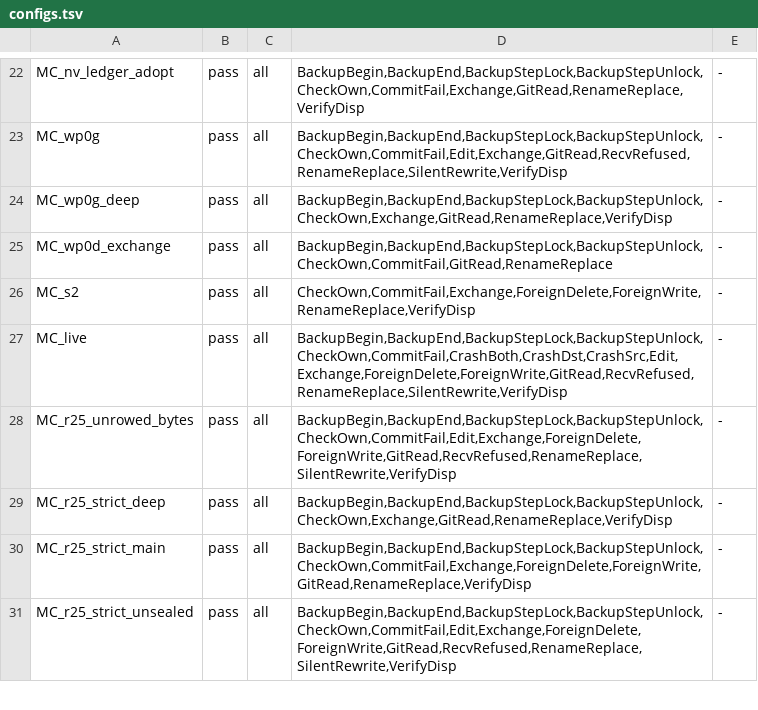
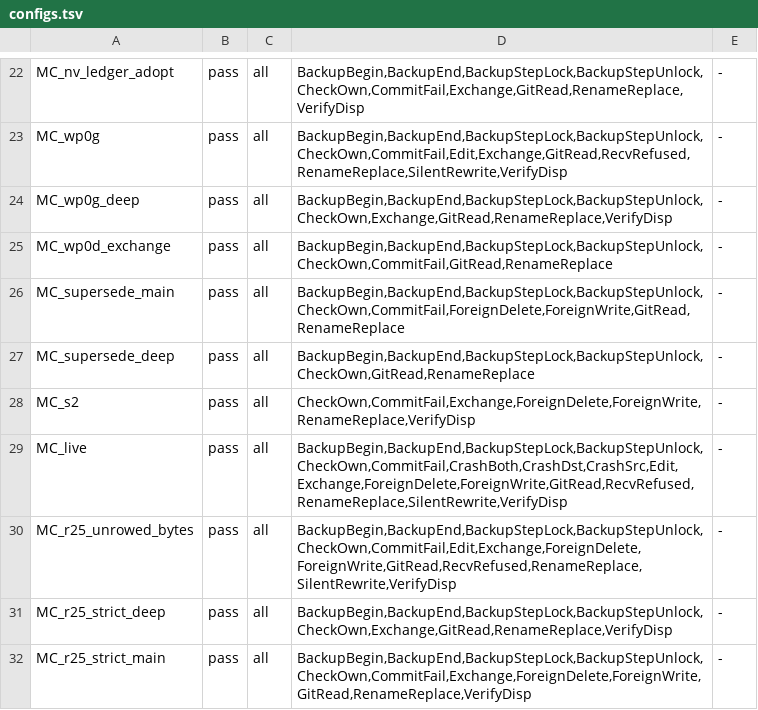
Before and after one commit to Jesssullivan/bulkload, a TSV file: docs/formal/configs.tsv, drawn as a sheet; only a part is shown, gaps mark what is left out; the shorter side is filled out with more unchanged rows; the diff names each change by its address in the sheet, - before the commit and + after, or states it on an @@ line.

Commit message:
fix(transfer): sniff a refused seat once (#186); supersede own outputs (#187)
#186 (S3 inequality 1, R25): a seat refused for its SQLite header was
opened and sniffed again on every run. The source ledger now remembers the
refusal under the seat's row key, when the seat was not racy and its stat
identity did not move across the sniff, and a later run refuses the
unchanged seat with the same code before opening it. The 16 sniffed bytes
are counted as source_sniff_bytes, never as content (source_bytes_read,
read_source_file_bytes). A seat whose identity moved is sniffed again.

#187 (WP0(d), S3 inequality 2): a changed seat whose output this store
wrote was refused GIT_DESTINATION_OCCUPIED. It is now superseded, by the
exchange design docs/formal checks (MC_wp0d_exchange), not check-then-rename
(MC_wp0d_check_rename fails NoClobber). An existing output is this store's
own when its (dev, ino, size, mtime, ctime) equals a row committed for its
path. The group commit seals the staged file, records an intent that moves
the output's rows out of the store, exchanges the two names
(RENAME_EXCHANGE / RENAME_SWAP), checks the displaced file, removes it when
it is the old output or exchanges it back when it is anyone else's, seals
the directory and commits the new row with the intent settled. The next
sweep settles an intent a crash left. A power loss leaves the old output
with its old row or the new output with its new row. A file the store does
not own is refused DESTINATION_OCCUPIED (a new transfer code) and kept; so
is its own output on a file system without an atomic exchange. The new file
is filled from the old output's chunks, and an output superseded earlier in
the session stays readable for later seats.

Tests: the three ignored S3 properties are un-ignored and green, with sniff
bytes asserted apart from content; the #186 residue tests are retired or
rewritten to pin 0; new pinned rows, unit tests, hand-written and real
power-loss traces with three orderings undone that must fail, and ten
superseding crash-resume scenarios at two new fault points. Twelve scratch
mutants are all caught.

Formal: no action changed. Two new pass rows check the superseding publish
at the main bounds (MC_supersede_main, MC_supersede_deep); the refusal label
follows the code; the README's table is a full tla-check run (56 rows
matched; no pass row's count moved).

No wire change: WIRE_SCHEMA stays v5.

Rulings: OI-1003-Q81, OI-1003-Q6, OI-1003-Q10, OI-1003-Q18, R-N13

```diff
--- a/docs/formal/configs.tsv
+++ b/docs/formal/configs.tsv
+row 26: MC_supersede_main | pass | all | BackupBegin,BackupEnd,BackupStepLock,BackupStepUnlock,CheckOwn,CommitFail,ForeignDelete,ForeignWrite,GitRead,RenameReplace | -
+row 27: MC_supersede_deep | pass | all | BackupBegin,BackupEnd,BackupStepLock,BackupStepUnlock,CheckOwn,GitRead,RenameReplace | -
```
Also changed, not shown: 31 other files.
